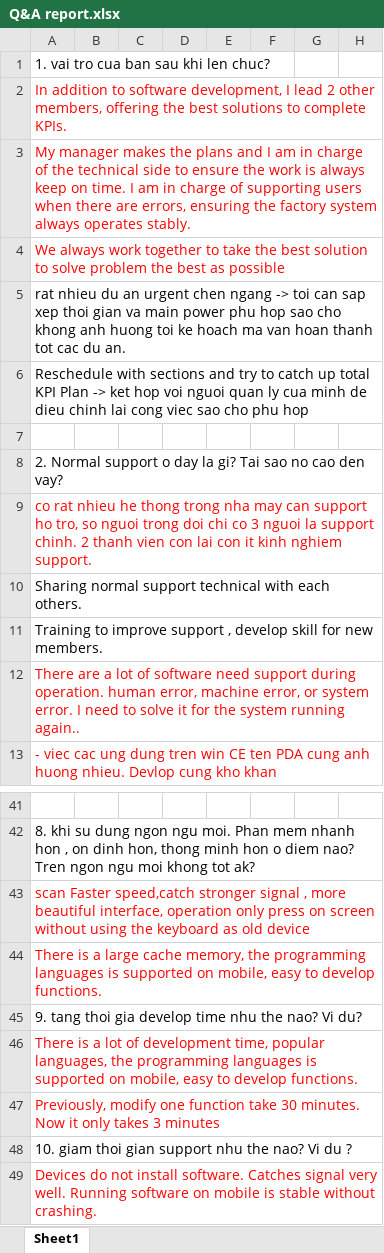
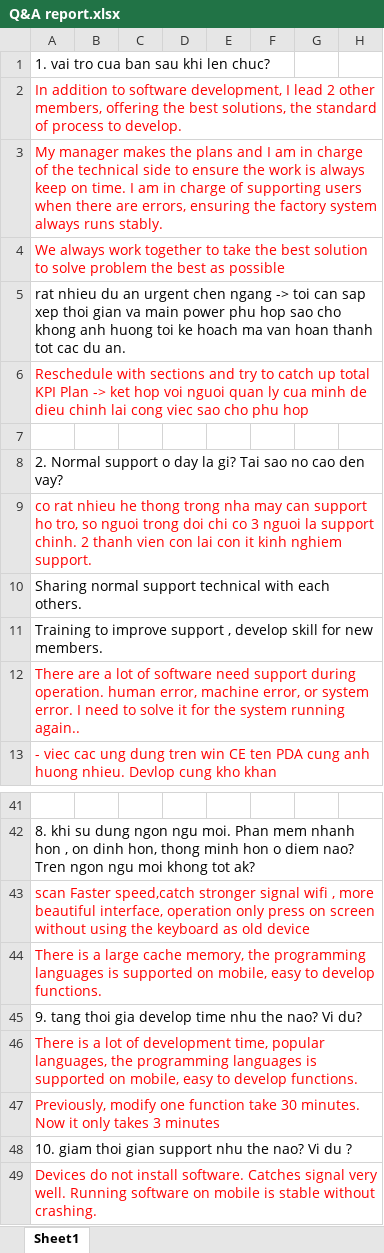
Before and after one commit to thietbicongnghevietnam/ReportPSNV, an Excel workbook: Q&A report.xlsx, sheet Sheet1, drawn as a sheet; only a part is shown, gaps mark what is left out; values as stored, in another font and other column widths than the file's, no borders; the diff names each change by its address in the sheet, - before the commit and + after, or states it on an @@ line.

Commit message:
19022024b

```diff
--- a/Q&A report.xlsx (sheet Sheet1)
+++ b/Q&A report.xlsx (sheet Sheet1)
-A2: …the best solutions to complete KPIs.
+A2: …the best solutions, the standard of process to develop.
-A3: …system always operates stably.
+A3: …system always runs stably.
-A6 text colour: black
+A6 text colour: #FF0000
-A43: …stronger signal , more…
+A43: …stronger signal wifi , more…
```
